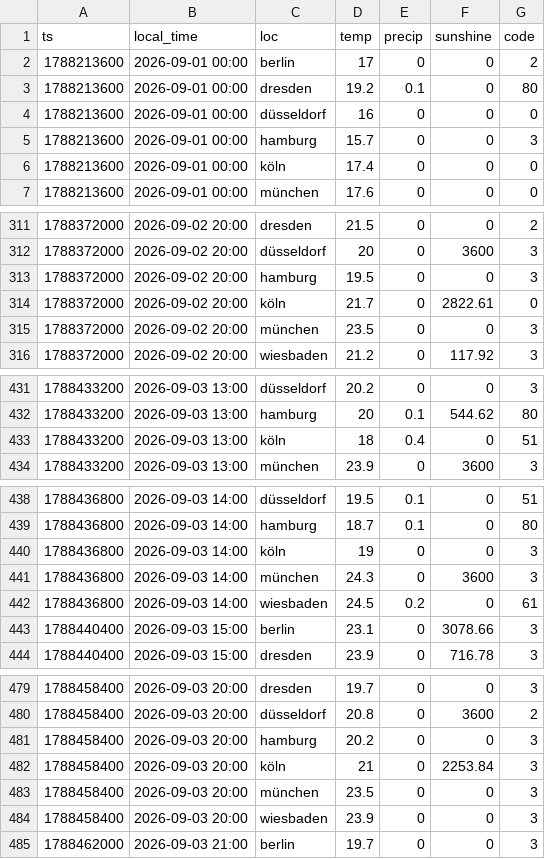
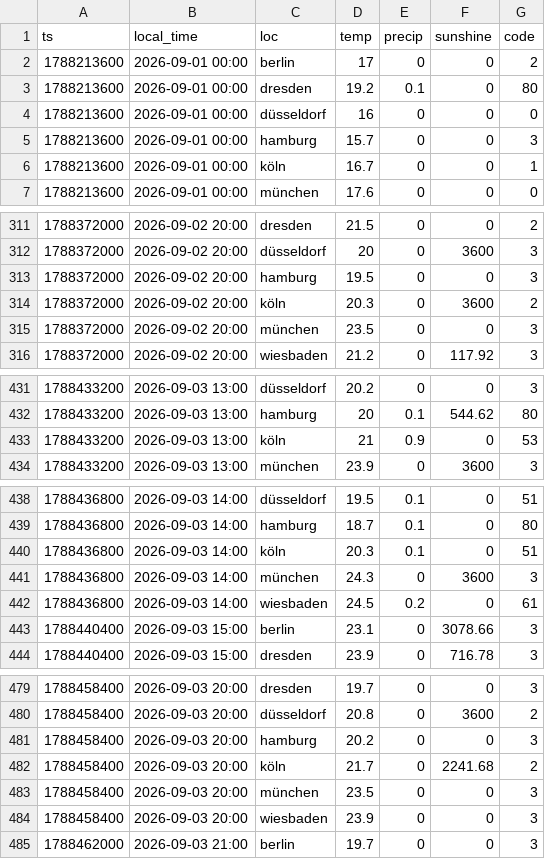
Before and after one commit to evo011/evo-visits, a CSV file: data/weather-2026-09.csv, drawn as a sheet; only a part is shown, gaps mark what is left out; the diff covers the shown part only.

```diff
--- a/data/weather-2026-09.csv
+++ b/data/weather-2026-09.csv
@@ -5,3 +5,3 @@ ts,local_time,loc,temp,precip,sunshine,code
 1788213600,2026-09-01 00:00,hamburg,15.7,0,0,3
-1788213600,2026-09-01 00:00,köln,17.4,0,0,0
+1788213600,2026-09-01 00:00,köln,16.7,0,0,1
 1788213600,2026-09-01 00:00,münchen,17.6,0,0,0
@@ -313,3 +313,3 @@ ts,local_time,loc,temp,precip,sunshine,code
 1788372000,2026-09-02 20:00,hamburg,19.5,0,0,3
-1788372000,2026-09-02 20:00,köln,21.7,0,2822.61,0
+1788372000,2026-09-02 20:00,köln,20.3,0,3600,2
 1788372000,2026-09-02 20:00,münchen,23.5,0,0,3
@@ -432,3 +432,3 @@ ts,local_time,loc,temp,precip,sunshine,code
 1788433200,2026-09-03 13:00,hamburg,20,0.1,544.62,80
-1788433200,2026-09-03 13:00,köln,18,0.4,0,51
+1788433200,2026-09-03 13:00,köln,21,0.9,0,53
 1788433200,2026-09-03 13:00,münchen,23.9,0,3600,3
@@ -439,3 +439,3 @@ ts,local_time,loc,temp,precip,sunshine,code
 1788436800,2026-09-03 14:00,hamburg,18.7,0.1,0,80
-1788436800,2026-09-03 14:00,köln,19,0,0,3
+1788436800,2026-09-03 14:00,köln,20.3,0.1,0,51
 1788436800,2026-09-03 14:00,münchen,24.3,0,3600,3
@@ -481,3 +481,3 @@ ts,local_time,loc,temp,precip,sunshine,code
 1788458400,2026-09-03 20:00,hamburg,20.2,0,0,3
-1788458400,2026-09-03 20:00,köln,21,0,2253.84,3
+1788458400,2026-09-03 20:00,köln,21.7,0,2241.68,2
 1788458400,2026-09-03 20:00,münchen,23.5,0,0,3
```
Also changed, not shown: 140 edited cells elsewhere in this file, data/visits-2026-10.csv, data/weather-2026-08.csv, 1 other file.
